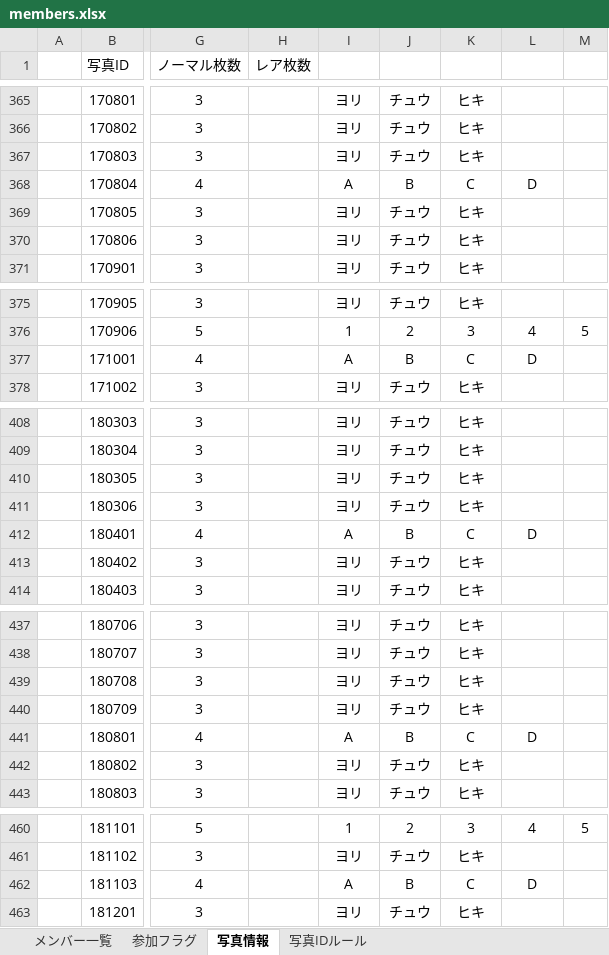
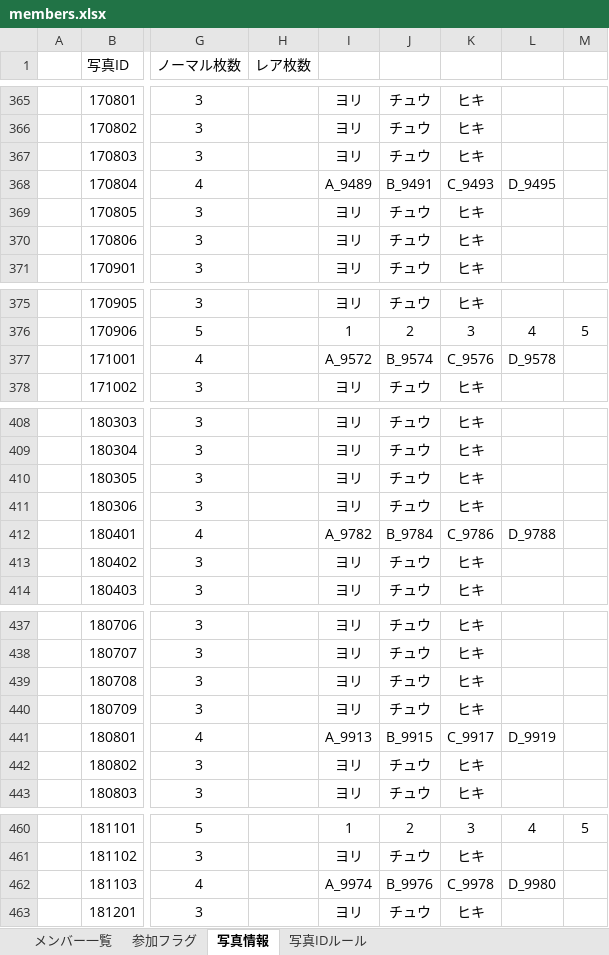
Before and after one commit to tomojzx100tourerv-cmd/nogi-collection-data, an Excel workbook: members.xlsx, sheet 写真情報, drawn as a sheet; only a part is shown, gaps mark what is left out; values as stored, in another font and other column widths than the file's, no borders; the diff covers the shown part only; the diff names each change by its address in the sheet, - before the commit and + after, or states it on an @@ line.

```diff
--- a/members.xlsx (sheet 写真情報)
+++ b/members.xlsx (sheet 写真情報)
-I368: A
+I368: A_9489
-J368: B
+J368: B_9491
-K368: C
+K368: C_9493
-L368: D
+L368: D_9495
-I377: A
+I377: A_9572
-J377: B
+J377: B_9574
-K377: C
+K377: C_9576
-L377: D
+L377: D_9578
-I412: A
+I412: A_9782
-J412: B
+J412: B_9784
-K412: C
+K412: C_9786
-L412: D
+L412: D_9788
-I441: A
+I441: A_9913
-J441: B
+J441: B_9915
-K441: C
+K441: C_9917
-L441: D
+L441: D_9919
-I462: A
+I462: A_9974
-J462: B
+J462: B_9976
-K462: C
+K462: C_9978
-L462: D
+L462: D_9980
```
Also changed, not shown: 140 edited cells elsewhere in this sheet, sheet 参加フラグ.
